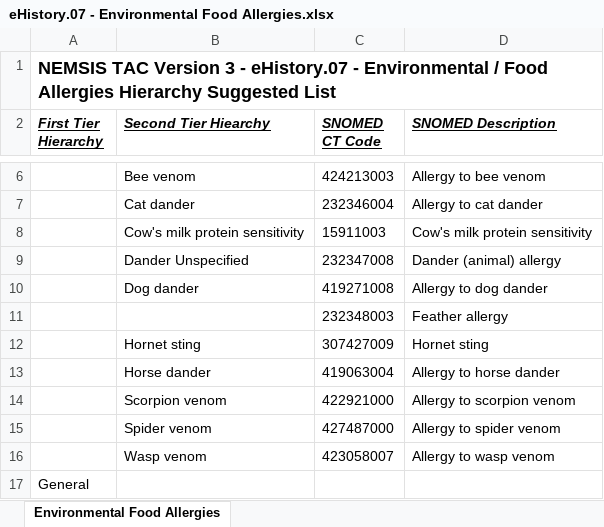
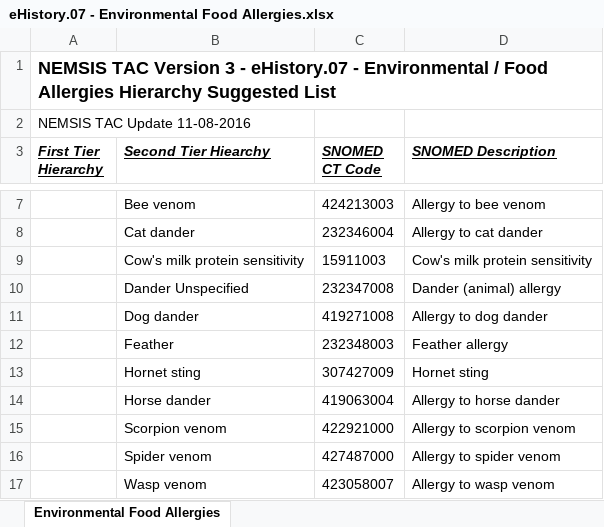
Before and after one commit to peakresponse/nemsis_public, an Excel workbook: SuggestedLists/eHistory.07 - Environmental Food Allergies.xlsx, sheet Environmental Food Allergies, drawn as a sheet; only a part is shown, gaps mark what is left out; the shorter side is filled out with more unchanged rows; values as stored, in another font and other column widths than the file's, no borders; addresses are those after the commit; the diff names each change by its address in the sheet, - before the commit and + after, or states it on an @@ line.

Commit message:
updated eHistory.07 suggested list

```diff
--- a/SuggestedLists/eHistory.07 - Environmental Food Allergies.xlsx (sheet Environmental Food Allergies)
+++ b/SuggestedLists/eHistory.07 - Environmental Food Allergies.xlsx (sheet Environmental Food Allergies)
+row 2: NEMSIS TAC Update 11-08-2016
-B12 (Second Tier Hiearchy): (empty)
+B12 (Second Tier Hiearchy): Feather
```
